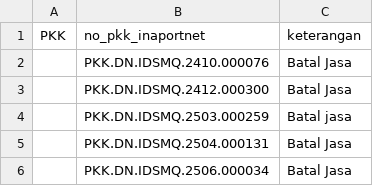
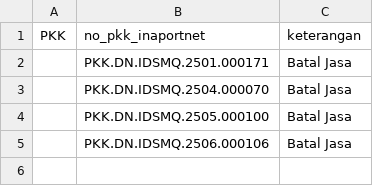
Before and after one commit to Hadi197/Outstanding, a CSV file: keterangan.csv, drawn as a sheet.

Commit message:
Update keterangan.csv - 2025-11-19T01:46:24.021Z

```diff
--- a/keterangan.csv
+++ b/keterangan.csv
@@ -1,6 +1,5 @@
 PKK,no_pkk_inaportnet,keterangan
-"","PKK.DN.IDSMQ.2410.000076","Batal Jasa"
-"","PKK.DN.IDSMQ.2412.000300","Batal Jasa"
-"","PKK.DN.IDSMQ.2503.000259","Batal jasa"
-"","PKK.DN.IDSMQ.2504.000131","Batal Jasa"
-"","PKK.DN.IDSMQ.2506.000034","Batal Jasa"
+"","PKK.DN.IDSMQ.2501.000171","Batal Jasa"
+"","PKK.DN.IDSMQ.2504.000070","Batal Jasa"
+"","PKK.DN.IDSMQ.2505.000100","Batal Jasa"
+"","PKK.DN.IDSMQ.2506.000106","Batal Jasa"
```
